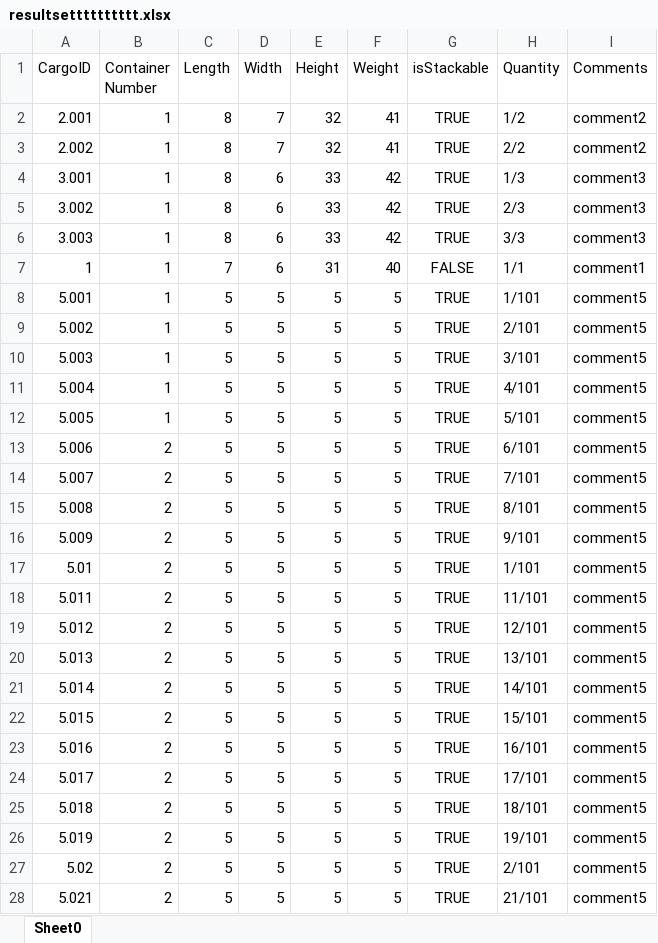
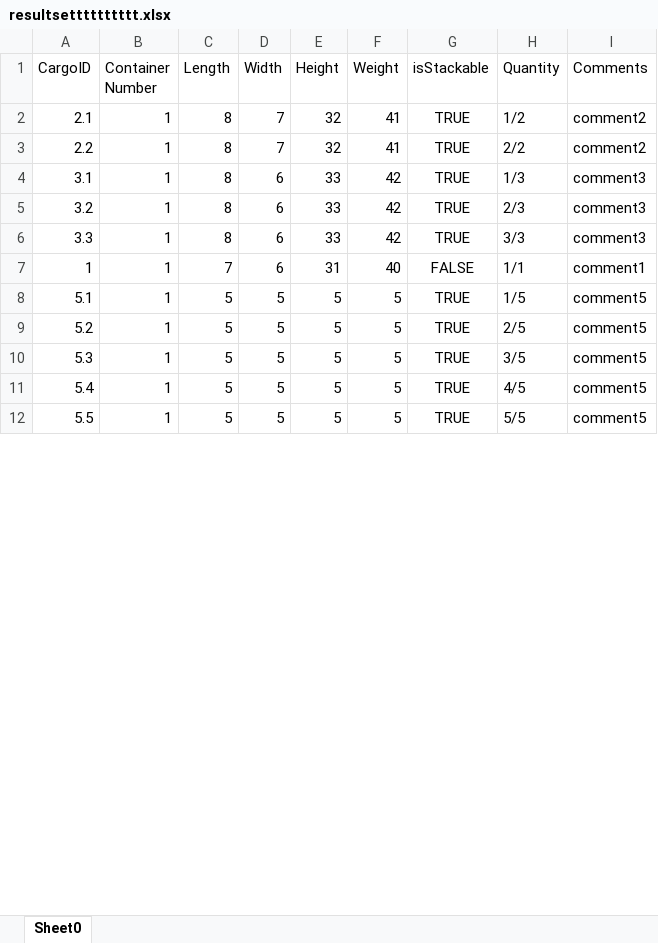
Before and after one commit to ASergijenko/LogisticProject, an Excel workbook: src/main/resources/resultsetttttttttt.xlsx, sheet Sheet0, drawn as a sheet; only a part is shown; values as stored, in another font and other column widths than the file's, no borders; the diff covers the shown part only; the diff names each change by its address in the sheet, - before the commit and + after, or states it on an @@ line.

```diff
--- a/src/main/resources/resultsetttttttttt.xlsx (sheet Sheet0)
+++ b/src/main/resources/resultsetttttttttt.xlsx (sheet Sheet0)
-A2 (CargoID): 2.001
+A2 (CargoID): 2.1
-A3 (CargoID): 2.002
+A3 (CargoID): 2.2
-A4 (CargoID): 3.001
+A4 (CargoID): 3.1
-A5 (CargoID): 3.002
+A5 (CargoID): 3.2
-A6 (CargoID): 3.003
+A6 (CargoID): 3.3
-A8 (CargoID): 5.001
+A8 (CargoID): 5.1
-H8 (Quantity): 1/101
+H8 (Quantity): 1/5
-A9 (CargoID): 5.002
+A9 (CargoID): 5.2
-H9 (Quantity): 2/101
+H9 (Quantity): 2/5
-A10 (CargoID): 5.003
+A10 (CargoID): 5.3
-H10 (Quantity): 3/101
+H10 (Quantity): 3/5
-A11 (CargoID): 5.004
+A11 (CargoID): 5.4
-H11 (Quantity): 4/101
+H11 (Quantity): 4/5
-A12 (CargoID): 5.005
+A12 (CargoID): 5.5
-H12 (Quantity): 5/101
+H12 (Quantity): 5/5
-row 13: 5.006 | 2 | 5 | 5 | 5 | 5 | TRUE | 6/101 | comment5
-row 14: 5.007 | 2 | 5 | 5 | 5 | 5 | TRUE | 7/101 | comment5
-row 15: 5.008 | 2 | 5 | 5 | 5 | 5 | TRUE | 8/101 | comment5
-row 16: 5.009 | 2 | 5 | 5 | 5 | 5 | TRUE | 9/101 | comment5
-row 17: 5.01 | 2 | 5 | 5 | 5 | 5 | TRUE | 1/101 | comment5
-row 18: 5.011 | 2 | 5 | 5 | 5 | 5 | TRUE | 11/101 | comment5
-row 19: 5.012 | 2 | 5 | 5 | 5 | 5 | TRUE | 12/101 | comment5
-row 20: 5.013 | 2 | 5 | 5 | 5 | 5 | TRUE | 13/101 | comment5
-row 21: 5.014 | 2 | 5 | 5 | 5 | 5 | TRUE | 14/101 | comment5
-row 22: 5.015 | 2 | 5 | 5 | 5 | 5 | TRUE | 15/101 | comment5
-row 23: 5.016 | 2 | 5 | 5 | 5 | 5 | TRUE | 16/101 | comment5
-row 24: 5.017 | 2 | 5 | 5 | 5 | 5 | TRUE | 17/101 | comment5
-row 25: 5.018 | 2 | 5 | 5 | 5 | 5 | TRUE | 18/101 | comment5
-row 26: 5.019 | 2 | 5 | 5 | 5 | 5 | TRUE | 19/101 | comment5
-row 27: 5.02 | 2 | 5 | 5 | 5 | 5 | TRUE | 2/101 | comment5
-row 28: 5.021 | 2 | 5 | 5 | 5 | 5 | TRUE | 21/101 | comment5
```
Also changed, not shown: 80 removed rows and 7 edited cells elsewhere in this sheet, src/main/resources/Table.xlsx, 6 other files.
